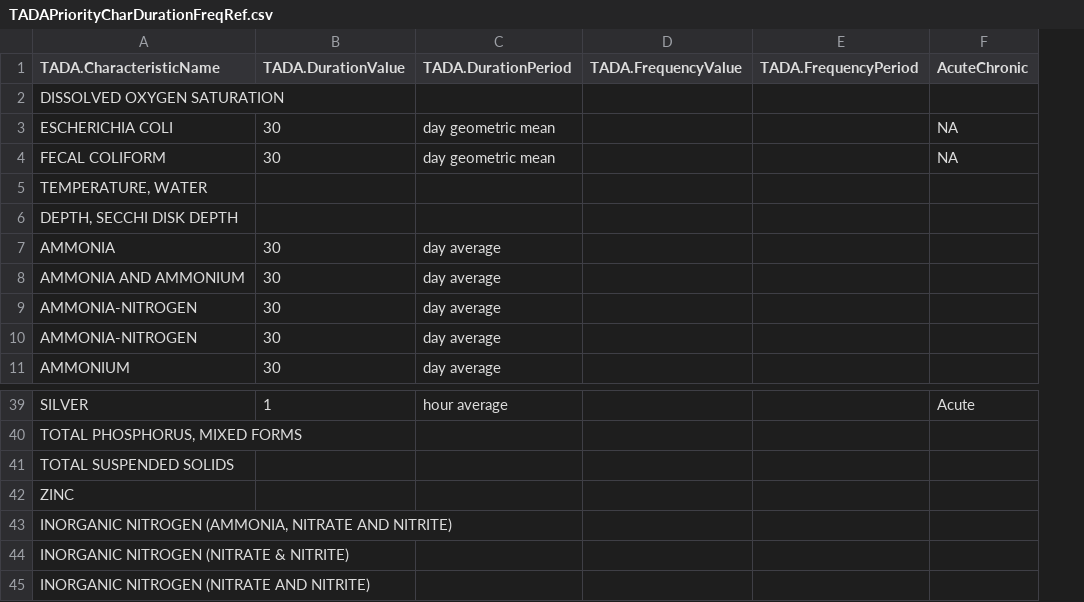
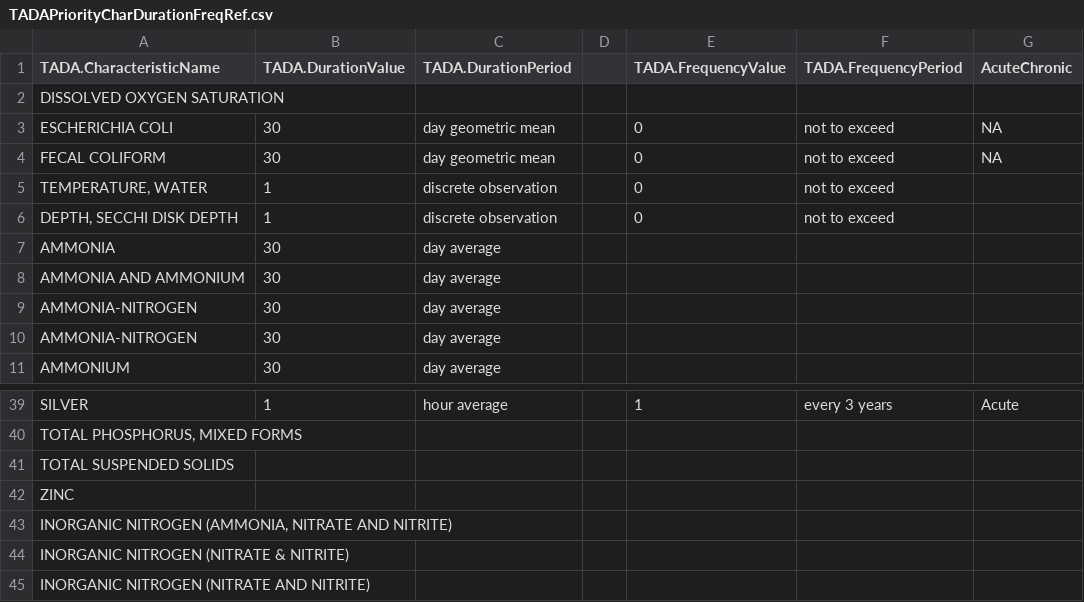
Before and after one commit to USEPA/EPATADA, a CSV file: inst/extdata/TADAPriorityCharDurationFreqRef.csv, drawn as a sheet; only a part is shown, gaps mark what is left out; removed rows and columns are numbered as before the commit, all else as after; the diff covers the shown part only; the diff names each change by its address in the sheet, - before the commit and + after, or states it on an @@ line.

```diff
--- a/inst/extdata/TADAPriorityCharDurationFreqRef.csv
+++ b/inst/extdata/TADAPriorityCharDurationFreqRef.csv
+column D, empty
-E3:E4 (TADA.FrequencyValue): (empty)
+E3:E4 (TADA.FrequencyValue): 0
-F3:F4 (TADA.FrequencyPeriod): (empty)
+F3:F4 (TADA.FrequencyPeriod): not to exceed
-row 5: TEMPERATURE, WATER
-row 6: DEPTH, SECCHI DISK DEPTH
+row 5: TEMPERATURE, WATER | 1 | discrete observation |  | 0 | not to exceed
+row 6: DEPTH, SECCHI DISK DEPTH | 1 | discrete observation |  | 0 | not to exceed
-E39 (TADA.FrequencyValue): (empty)
+E39 (TADA.FrequencyValue): 1
-F39 (TADA.FrequencyPeriod): (empty)
+F39 (TADA.FrequencyPeriod): every 3 years
```
Also changed, not shown: 12 added rows, 12 removed rows and 16 edited cells elsewhere in this file, 1 other file.
